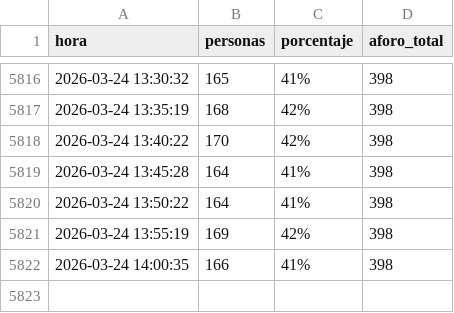
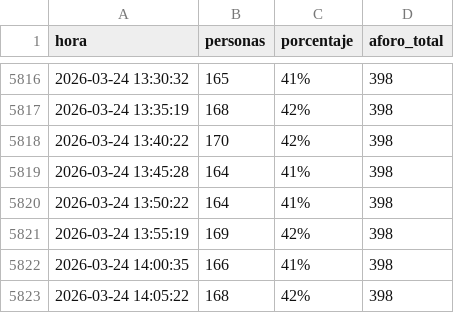
Before and after one commit to Mrosg/aforo-gimnasio, a CSV file: aforo_dreamfit.csv, drawn as a sheet; only a part is shown, gaps mark what is left out; the diff names each change by its address in the sheet, - before the commit and + after, or states it on an @@ line.

```diff
--- a/aforo_dreamfit.csv
+++ b/aforo_dreamfit.csv
+row 5823: 2026-03-24 14:05:22 | 168 | 42% | 398
```
